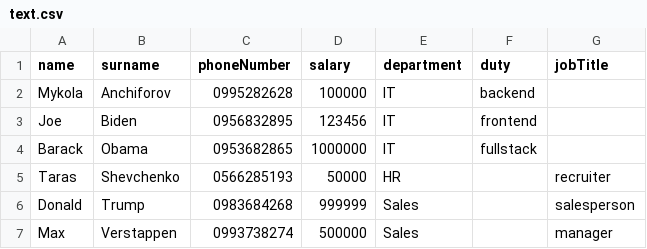
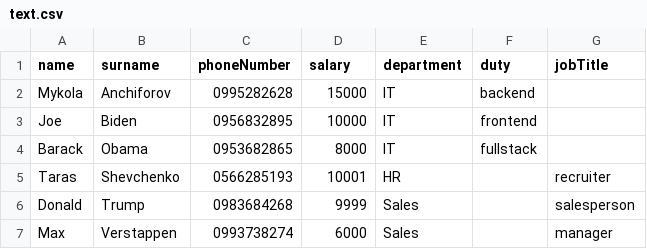
Before and after one commit to anchiforov13/ProgrammingPractice, a CSV file: text.csv, drawn as a sheet.

Commit message:
23.11.2023, salary raise graphs, unittests in a different file

```diff
--- a/text.csv
+++ b/text.csv
@@ -1,7 +1,7 @@
 name,surname,phoneNumber,salary,department,duty,jobTitle
-Mykola,Anchiforov,0995282628,100000,IT,backend,
-Joe,Biden,0956832895,123456,IT,frontend,
-Barack,Obama,0953682865,1000000,IT,fullstack,
-Taras,Shevchenko,0566285193,50000,HR,,recruiter
-Donald,Trump,0983684268,999999,Sales,,salesperson
-Max,Verstappen,0993738274,500000,Sales,,manager
+Mykola,Anchiforov,0995282628,15000,IT,backend,
+Joe,Biden,0956832895,10000,IT,frontend,
+Barack,Obama,0953682865,8000,IT,fullstack,
+Taras,Shevchenko,0566285193,10001,HR,,recruiter
+Donald,Trump,0983684268,9999,Sales,,salesperson
+Max,Verstappen,0993738274,6000,Sales,,manager
```
Also changed, not shown: 5 other files.
